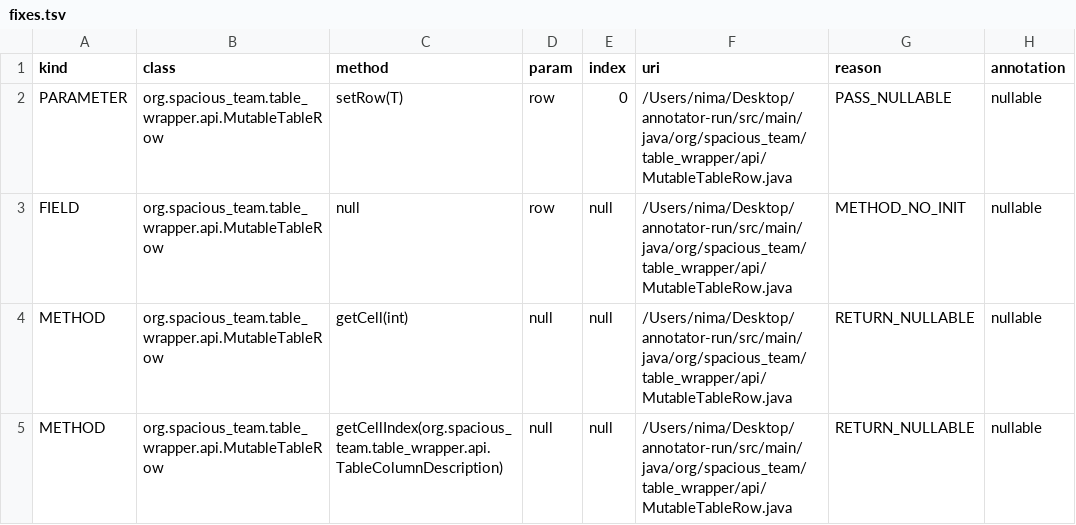
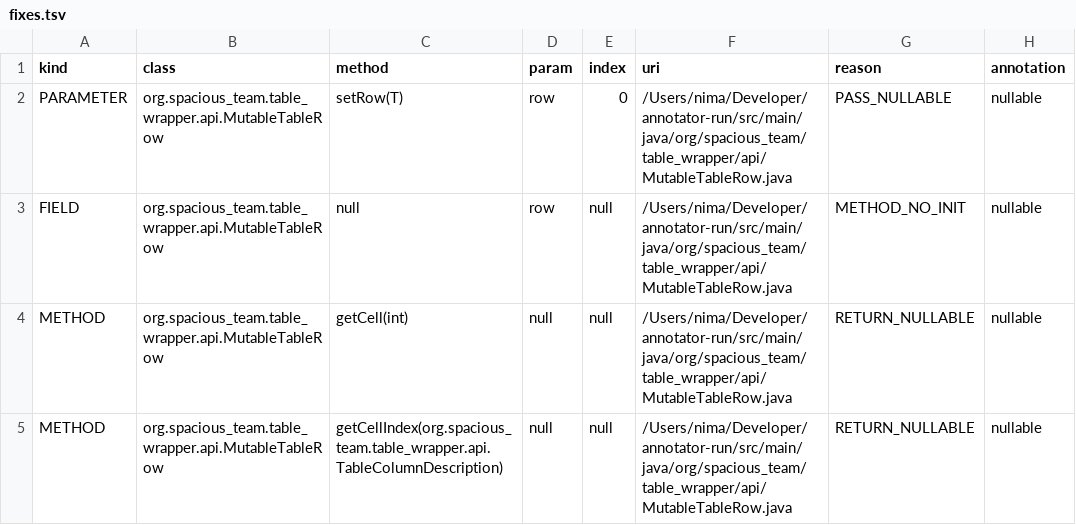
Before and after one commit to nimakarimipour/annotator-run, a TSV file: annotator-out/0/fixes.tsv, drawn as a sheet; only a part is shown; the diff names each change by its address in the sheet, - before the commit and + after, or states it on an @@ line.

```diff
--- a/annotator-out/0/fixes.tsv
+++ b/annotator-out/0/fixes.tsv
-F2:F5 (uri): /Users/nima/Desktop/annotator-run/src/main/java/org/spacious_team/table_wrapper/api/MutableTableRow.java
+F2:F5 (uri): /Users/nima/Developer/annotator-run/src/main/java/org/spacious_team/table_wrapper/api/MutableTableRow.java
```
Also changed, not shown: annotator-out/0/errors.tsv, 3 other files.
